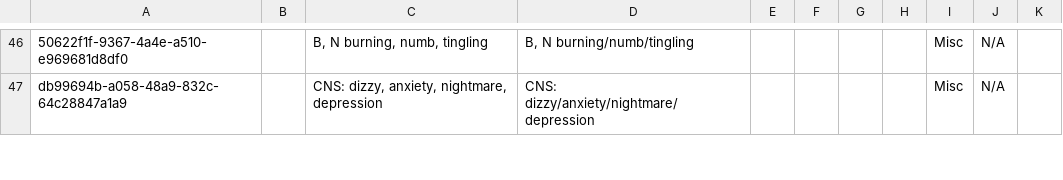
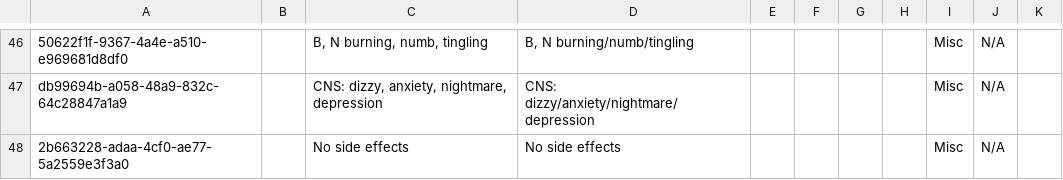
Before and after one commit to njm2176/ssemr, a CSV file: distro/configuration/concepts/hiv_and_art_follow_up_concepts.csv, drawn as a sheet; only a part is shown, gaps mark what is left out; the diff covers the shown part only; the diff names each change by its address in the sheet, - before the commit and + after, or states it on an @@ line.

Commit message:
Adding No Side Effects concept

```diff
--- a/distro/configuration/concepts/hiv_and_art_follow_up_concepts.csv
+++ b/distro/configuration/concepts/hiv_and_art_follow_up_concepts.csv
+row 48: 2b663228-adaa-4cf0-ae77-5a2559e3f3a0 |  | No side effects | No side effects |  |  |  |  | Misc | N/A
```
Also changed, not shown: 1 edited cell elsewhere in this file, 1 other file.
